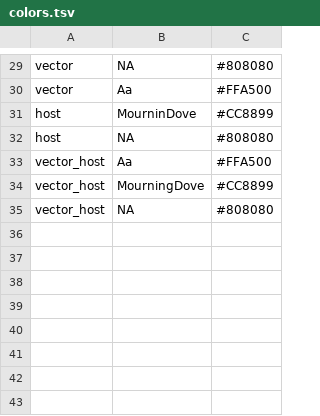
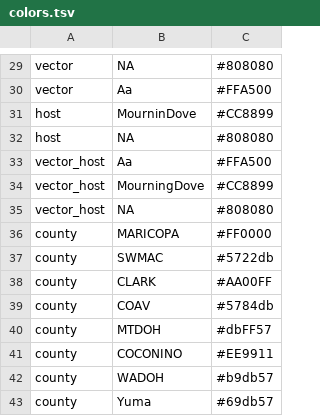
Before and after one commit to ChaseR34/WNVHeppNextstrain, a TSV file: nextstrain/config/colors.tsv, drawn as a sheet; only a part is shown, gaps mark what is left out; the diff covers the shown part only.

```diff
--- a/nextstrain/config/colors.tsv
+++ b/nextstrain/config/colors.tsv
@@ -35 +35,9 @@ vector_host	MourningDove	#CC8899
 vector_host	NA	#808080
+county	MARICOPA	#FF0000
+county	SWMAC	#5722db
+county	CLARK	#AA00FF
+county	COAV	#5784db
+county	MTDOH	#dbFF57
+county	COCONINO	#EE9911
+county	WADOH	#b9db57
+county	Yuma	#69db57
```
Also changed, not shown: 21 edited cells elsewhere in this file, 14 other files.
